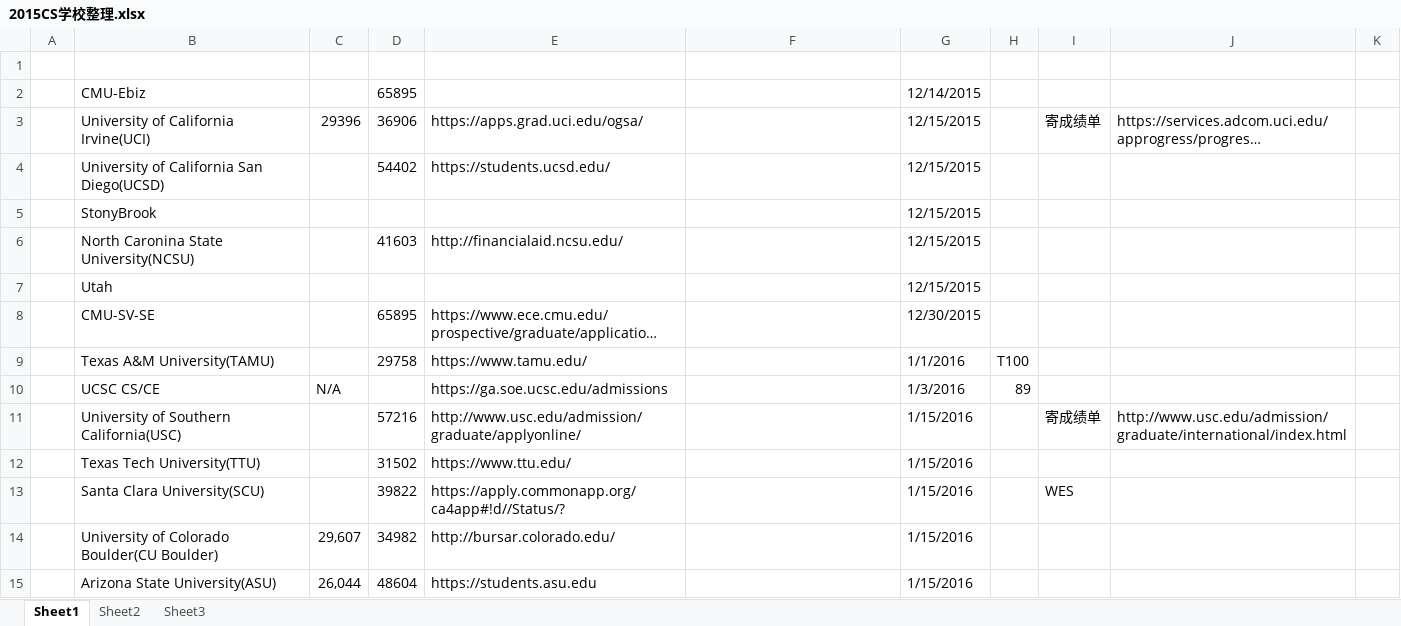
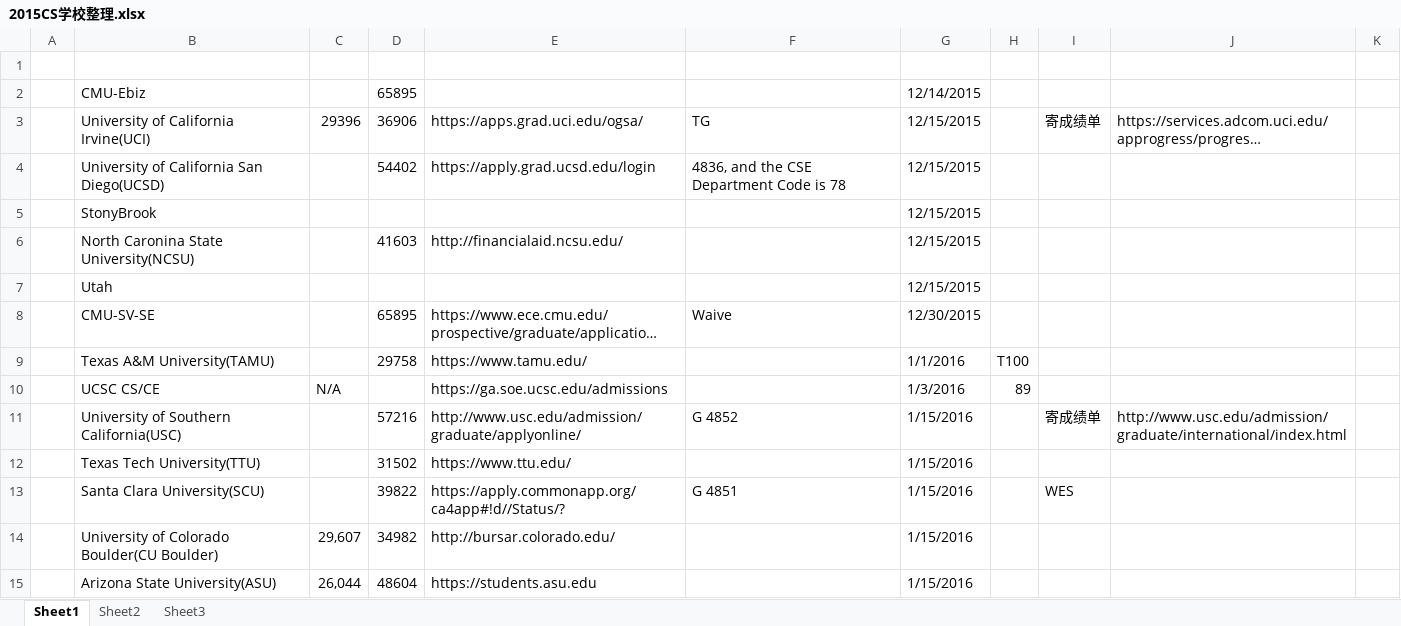
Before and after one commit to F4bwDP6a6W/FLY_US, an Excel workbook: 美国大学信息/2015CS学校整理.xlsx, sheet Sheet1, drawn as a sheet; only a part is shown; long unchanged cells end in …; values as stored, in another font and other column widths than the file's, no cell formats; the diff covers the shown part only; the diff names each change by its address in the sheet, - before the commit and + after, or states it on an @@ line.

```diff
--- a/美国大学信息/2015CS学校整理.xlsx (sheet Sheet1)
+++ b/美国大学信息/2015CS学校整理.xlsx (sheet Sheet1)
-F3: (empty)
+F3: TG
-E4: https://students.ucsd.edu/
+E4: https://apply.grad.ucsd.edu/login
-F4: (empty)
+F4: 4836, and the CSE Department Code is 78
-F8: (empty)
+F8: Waive
-F11: (empty)
+F11: G 4852
-F13: (empty)
+F13: G 4851
```
Also changed, not shown: 1 added row and 13 edited cells elsewhere in this sheet, cell formats, 托福/单词/iBT新托福镇魂单词题（excel助记版）全集1.5版.xlsm, 7 other files.
